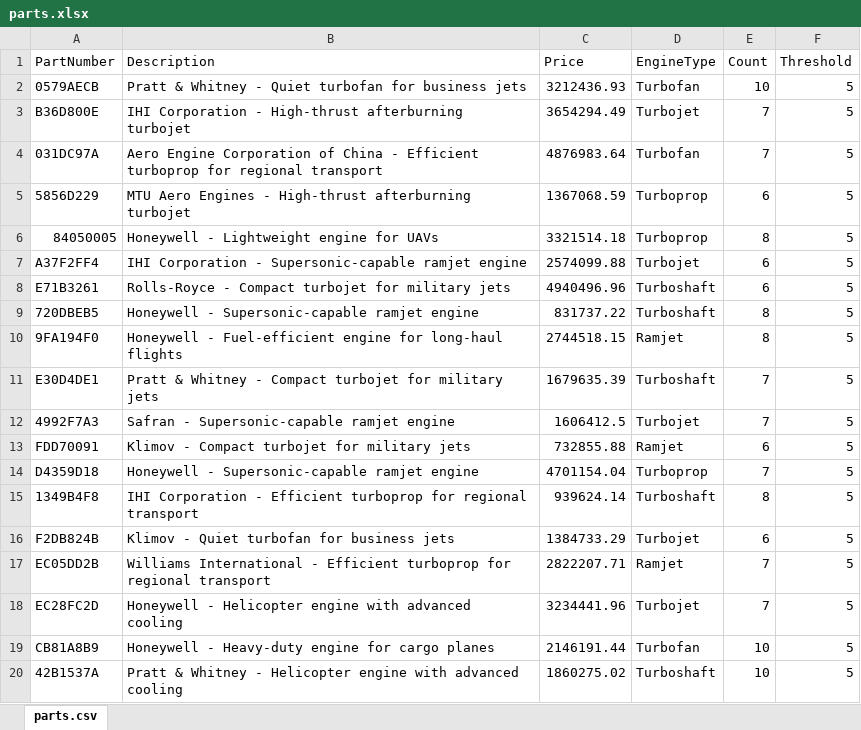
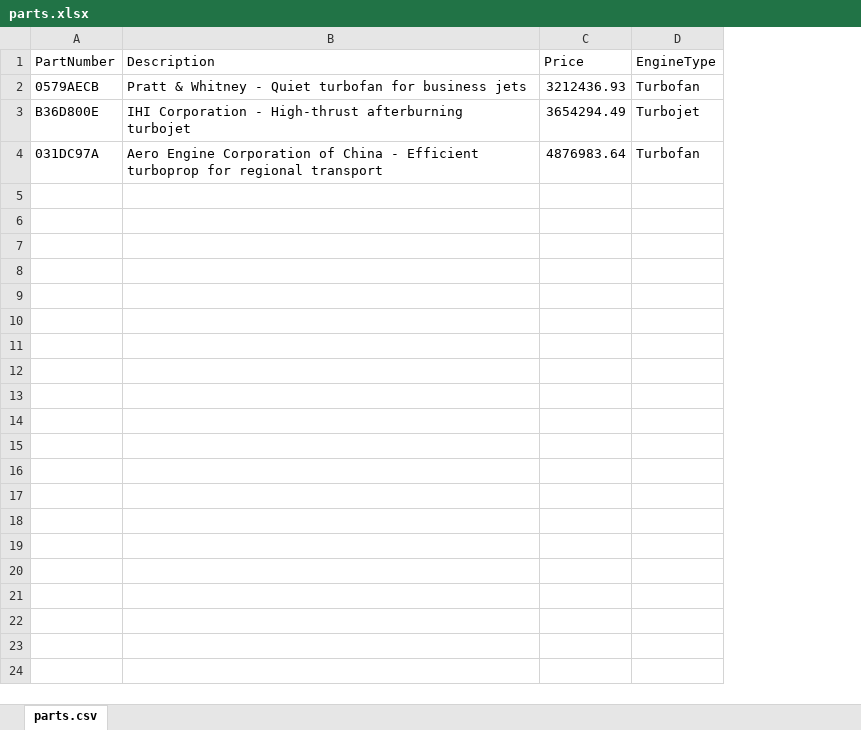
Before and after one commit to vim-the-protogen/advanced-cs-labs, an Excel workbook: Aviation/Resources/parts.xlsx, sheet parts.csv, drawn as a sheet; only a part is shown; values as stored, in another font and other column widths than the file's, no borders; charts and pictures not drawn; the diff covers the shown part only; the diff names each change by its address in the sheet, - before the commit and + after, or states it on an @@ line.

```diff
--- a/Aviation/Resources/parts.xlsx (sheet parts.csv)
+++ b/Aviation/Resources/parts.xlsx (sheet parts.csv)
-column E (Count), rows 2-4: 10 | 7 | 7
-column F (Threshold), rows 2-4: all 5
-row 5: 5856D229 | MTU Aero Engines - High-thrust afterburning turbojet | 1367068.59 | Turboprop | 6 | 5
-row 6: 84050005 | Honeywell - Lightweight engine for UAVs | 3321514.18 | Turboprop | 8 | 5
-row 7: A37F2FF4 | IHI Corporation - Supersonic-capable ramjet engine | 2574099.88 | Turbojet | 6 | 5
-row 8: E71B3261 | Rolls-Royce - Compact turbojet for military jets | 4940496.96 | Turboshaft | 6 | 5
-row 9: 720DBEB5 | Honeywell - Supersonic-capable ramjet engine | 831737.22 | Turboshaft | 8 | 5
-row 10: 9FA194F0 | Honeywell - Fuel-efficient engine for long-haul flights | 2744518.15 | Ramjet | 8 | 5
-row 11: E30D4DE1 | Pratt & Whitney - Compact turbojet for military jets | 1679635.39 | Turboshaft | 7 | 5
-row 12: 4992F7A3 | Safran - Supersonic-capable ramjet engine | 1606412.5 | Turbojet | 7 | 5
-row 13: FDD70091 | Klimov - Compact turbojet for military jets | 732855.88 | Ramjet | 6 | 5
-row 14: D4359D18 | Honeywell - Supersonic-capable ramjet engine | 4701154.04 | Turboprop | 7 | 5
-row 15: 1349B4F8 | IHI Corporation - Efficient turboprop for regional transport | 939624.14 | Turboshaft | 8 | 5
-row 16: F2DB824B | Klimov - Quiet turbofan for business jets | 1384733.29 | Turbojet | 6 | 5
-row 17: EC05DD2B | Williams International - Efficient turboprop for regional transport | 2822207.71 | Ramjet | 7 | 5
-row 18: EC28FC2D | Honeywell - Helicopter engine with advanced cooling | 3234441.96 | Turbojet | 7 | 5
-row 19: CB81A8B9 | Honeywell - Heavy-duty engine for cargo planes | 2146191.44 | Turbofan | 10 | 5
-row 20: 42B1537A | Pratt & Whitney - Helicopter engine with advanced cooling | 1860275.02 | Turboshaft | 10 | 5
```
Also changed, not shown: 31 removed rows elsewhere in this sheet, 7 other files.
